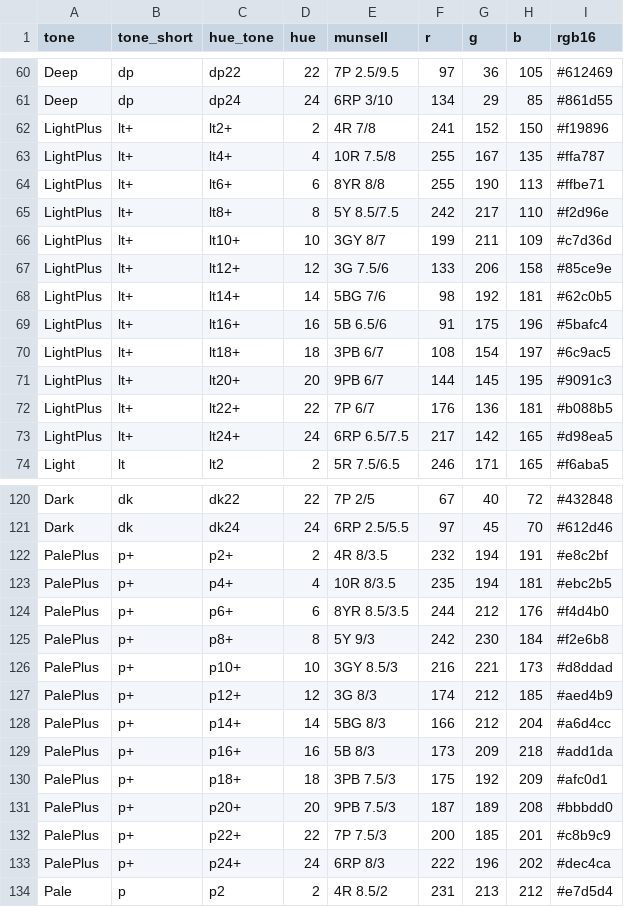
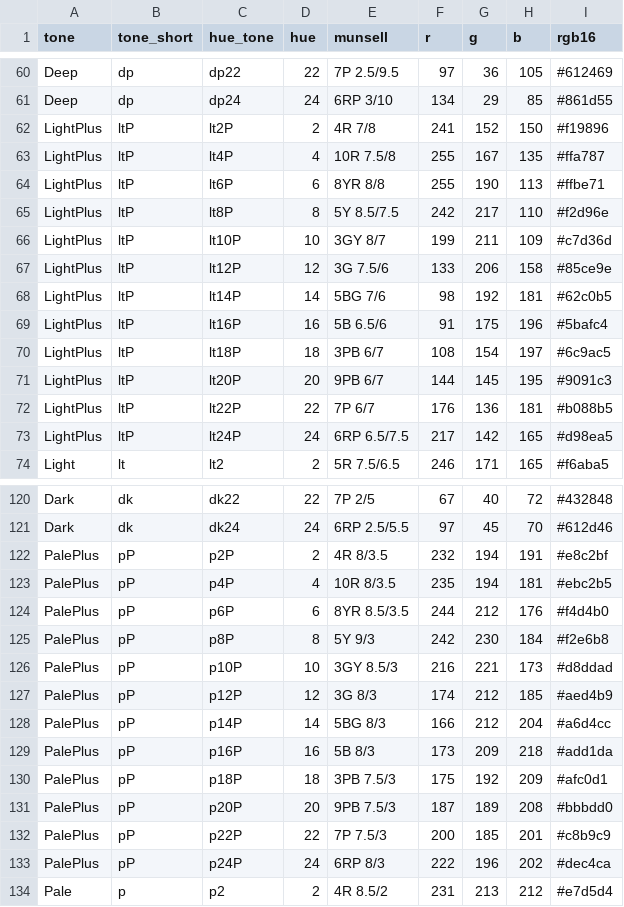
Before and after one commit to nami4mo/pccs-color-checker, a CSV file: color_info.csv, drawn as a sheet; only a part is shown, gaps mark what is left out.

Commit message:
show PCCS tones

```diff
--- a/color_info.csv
+++ b/color_info.csv
@@ -61,14 +61,14 @@ Deep,dp,dp22,22,7P 2.5/9.5,97,36,105,#612469
 Deep,dp,dp24,24,6RP 3/10,134,29,85,#861d55
-LightPlus,lt+,lt2+,2,4R 7/8,241,152,150,#f19896
-LightPlus,lt+,lt4+,4,10R 7.5/8,255,167,135,#ffa787
-LightPlus,lt+,lt6+,6,8YR 8/8,255,190,113,#ffbe71
-LightPlus,lt+,lt8+,8,5Y 8.5/7.5,242,217,110,#f2d96e
-LightPlus,lt+,lt10+,10,3GY 8/7,199,211,109,#c7d36d
-LightPlus,lt+,lt12+,12,3G 7.5/6,133,206,158,#85ce9e
-LightPlus,lt+,lt14+,14,5BG 7/6,98,192,181,#62c0b5
-LightPlus,lt+,lt16+,16,5B 6.5/6,91,175,196,#5bafc4
-LightPlus,lt+,lt18+,18,3PB 6/7,108,154,197,#6c9ac5
-LightPlus,lt+,lt20+,20,9PB 6/7,144,145,195,#9091c3
-LightPlus,lt+,lt22+,22,7P 6/7,176,136,181,#b088b5
-LightPlus,lt+,lt24+,24,6RP 6.5/7.5,217,142,165,#d98ea5
+LightPlus,ltP,lt2P,2,4R 7/8,241,152,150,#f19896
+LightPlus,ltP,lt4P,4,10R 7.5/8,255,167,135,#ffa787
+LightPlus,ltP,lt6P,6,8YR 8/8,255,190,113,#ffbe71
+LightPlus,ltP,lt8P,8,5Y 8.5/7.5,242,217,110,#f2d96e
+LightPlus,ltP,lt10P,10,3GY 8/7,199,211,109,#c7d36d
+LightPlus,ltP,lt12P,12,3G 7.5/6,133,206,158,#85ce9e
+LightPlus,ltP,lt14P,14,5BG 7/6,98,192,181,#62c0b5
+LightPlus,ltP,lt16P,16,5B 6.5/6,91,175,196,#5bafc4
+LightPlus,ltP,lt18P,18,3PB 6/7,108,154,197,#6c9ac5
+LightPlus,ltP,lt20P,20,9PB 6/7,144,145,195,#9091c3
+LightPlus,ltP,lt22P,22,7P 6/7,176,136,181,#b088b5
+LightPlus,ltP,lt24P,24,6RP 6.5/7.5,217,142,165,#d98ea5
 Light,lt,lt2,2,5R 7.5/6.5,246,171,165,#f6aba5
@@ -121,14 +121,14 @@ Dark,dk,dk22,22,7P 2/5,67,40,72,#432848
 Dark,dk,dk24,24,6RP 2.5/5.5,97,45,70,#612d46
-PalePlus,p+,p2+,2,4R 8/3.5,232,194,191,#e8c2bf
-PalePlus,p+,p4+,4,10R 8/3.5,235,194,181,#ebc2b5
-PalePlus,p+,p6+,6,8YR 8.5/3.5,244,212,176,#f4d4b0
-PalePlus,p+,p8+,8,5Y 9/3,242,230,184,#f2e6b8
-PalePlus,p+,p10+,10,3GY 8.5/3,216,221,173,#d8ddad
-PalePlus,p+,p12+,12,3G 8/3,174,212,185,#aed4b9
-PalePlus,p+,p14+,14,5BG 8/3,166,212,204,#a6d4cc
-PalePlus,p+,p16+,16,5B 8/3,173,209,218,#add1da
-PalePlus,p+,p18+,18,3PB 7.5/3,175,192,209,#afc0d1
-PalePlus,p+,p20+,20,9PB 7.5/3,187,189,208,#bbbdd0
-PalePlus,p+,p22+,22,7P 7.5/3,200,185,201,#c8b9c9
-PalePlus,p+,p24+,24,6RP 8/3,222,196,202,#dec4ca
+PalePlus,pP,p2P,2,4R 8/3.5,232,194,191,#e8c2bf
+PalePlus,pP,p4P,4,10R 8/3.5,235,194,181,#ebc2b5
+PalePlus,pP,p6P,6,8YR 8.5/3.5,244,212,176,#f4d4b0
+PalePlus,pP,p8P,8,5Y 9/3,242,230,184,#f2e6b8
+PalePlus,pP,p10P,10,3GY 8.5/3,216,221,173,#d8ddad
+PalePlus,pP,p12P,12,3G 8/3,174,212,185,#aed4b9
+PalePlus,pP,p14P,14,5BG 8/3,166,212,204,#a6d4cc
+PalePlus,pP,p16P,16,5B 8/3,173,209,218,#add1da
+PalePlus,pP,p18P,18,3PB 7.5/3,175,192,209,#afc0d1
+PalePlus,pP,p20P,20,9PB 7.5/3,187,189,208,#bbbdd0
+PalePlus,pP,p22P,22,7P 7.5/3,200,185,201,#c8b9c9
+PalePlus,pP,p24P,24,6RP 8/3,222,196,202,#dec4ca
 Pale,p,p2,2,4R 8.5/2,231,213,212,#e7d5d4
```
Also changed, not shown: 4 other files.
